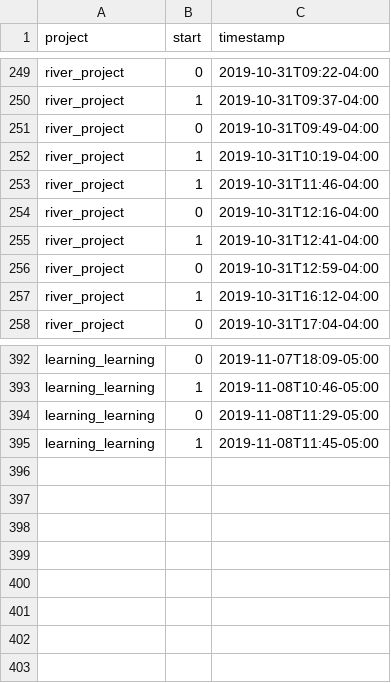
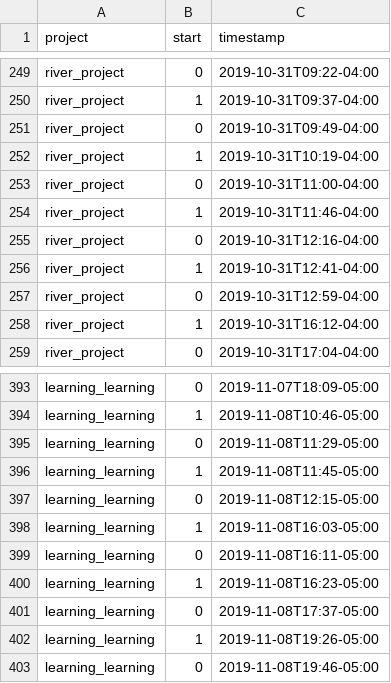
Before and after one commit to julianbarg/workhours, a CSV file: timestamps.csv, drawn as a sheet; only a part is shown, gaps mark what is left out.

Commit message:
auto-commit

```diff
--- a/timestamps.csv
+++ b/timestamps.csv
@@ -252,2 +252,3 @@ river_project,0,2019-10-31T09:49-04:00
 river_project,1,2019-10-31T10:19-04:00
+river_project,0,2019-10-31T11:00-04:00
 river_project,1,2019-10-31T11:46-04:00
@@ -395 +396,8 @@ learning_learning,0,2019-11-08T11:29-05:00
 learning_learning,1,2019-11-08T11:45-05:00
+learning_learning,0,2019-11-08T12:15-05:00
+learning_learning,1,2019-11-08T16:03-05:00
+learning_learning,0,2019-11-08T16:11-05:00
+learning_learning,1,2019-11-08T16:23-05:00
+learning_learning,0,2019-11-08T17:37-05:00
+learning_learning,1,2019-11-08T19:26-05:00
+learning_learning,0,2019-11-08T19:46-05:00
```
